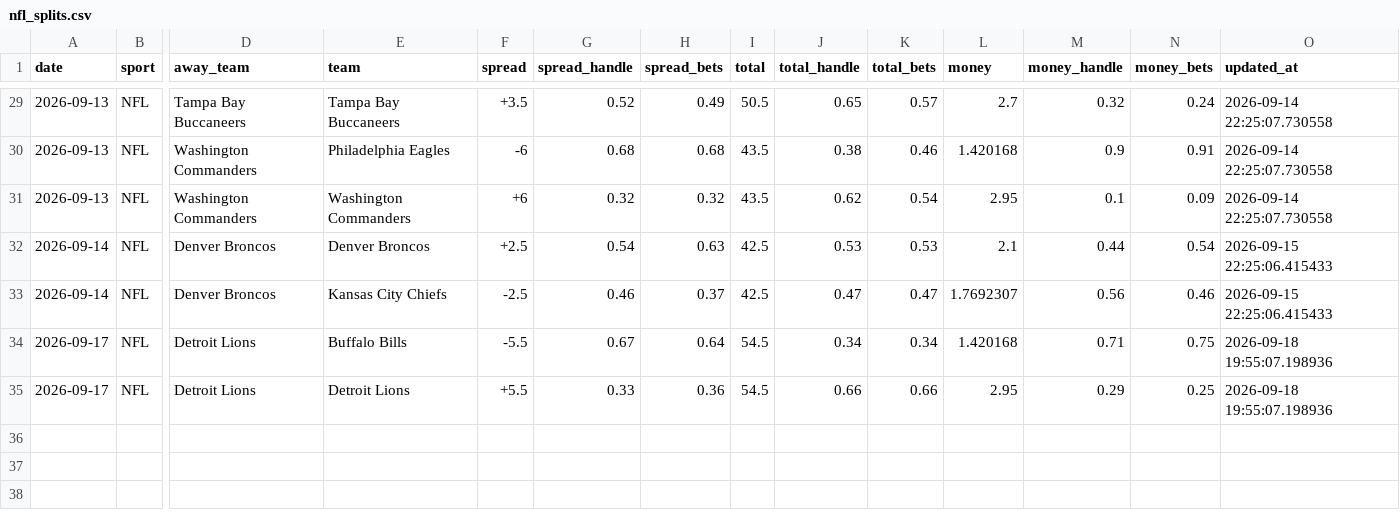
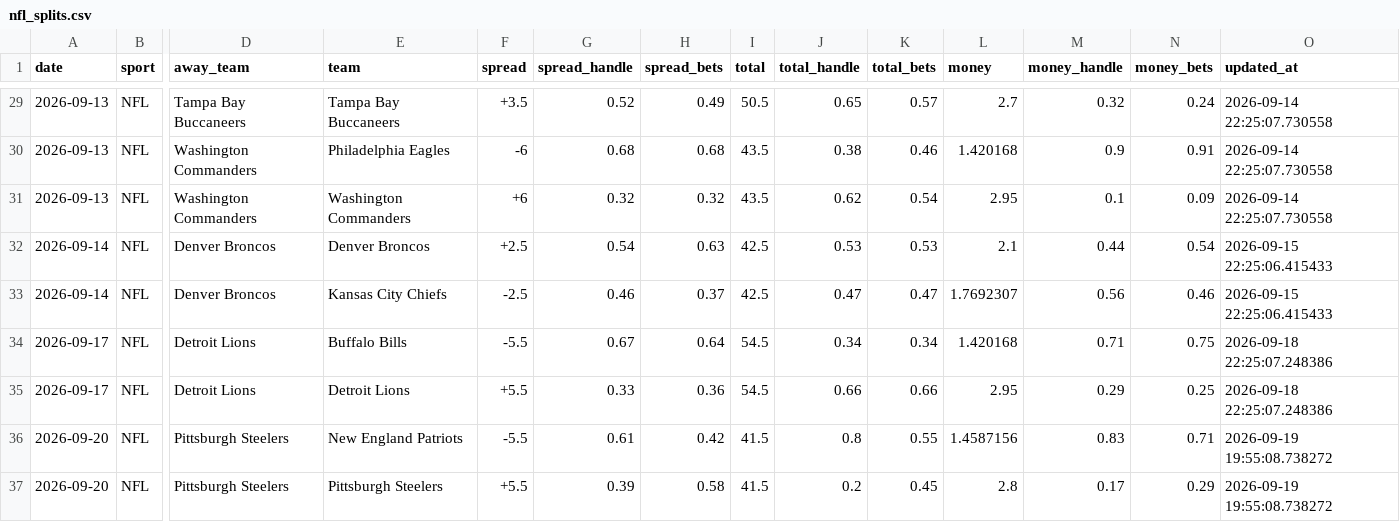
Before and after one commit to danielcappello/splitVault, a CSV file: nfl_splits.csv, drawn as a sheet; only a part is shown, gaps mark what is left out; rows hold the shown columns only; the diff names each change by its address in the sheet, - before the commit and + after, or states it on an @@ line.

Commit message:
Update nfl files

```diff
--- a/nfl_splits.csv
+++ b/nfl_splits.csv
-O34:O35 (updated_at): 2026-09-18 19:55:07.198936
+O34:O35 (updated_at): 2026-09-18 22:25:07.248386
+row 36: 2026-09-20 | NFL | Pittsburgh Steelers | New England Patriots | -5.5 | 0.61 | 0.42 | 41.5 | 0.8 | 0.55 | 1.4587156 | 0.83 | 0.71 | 2026-09-19 19:55:08.738272
+row 37: 2026-09-20 | NFL | Pittsburgh Steelers | Pittsburgh Steelers | +5.5 | 0.39 | 0.58 | 41.5 | 0.2 | 0.45 | 2.8 | 0.17 | 0.29 | 2026-09-19 19:55:08.738272
```
